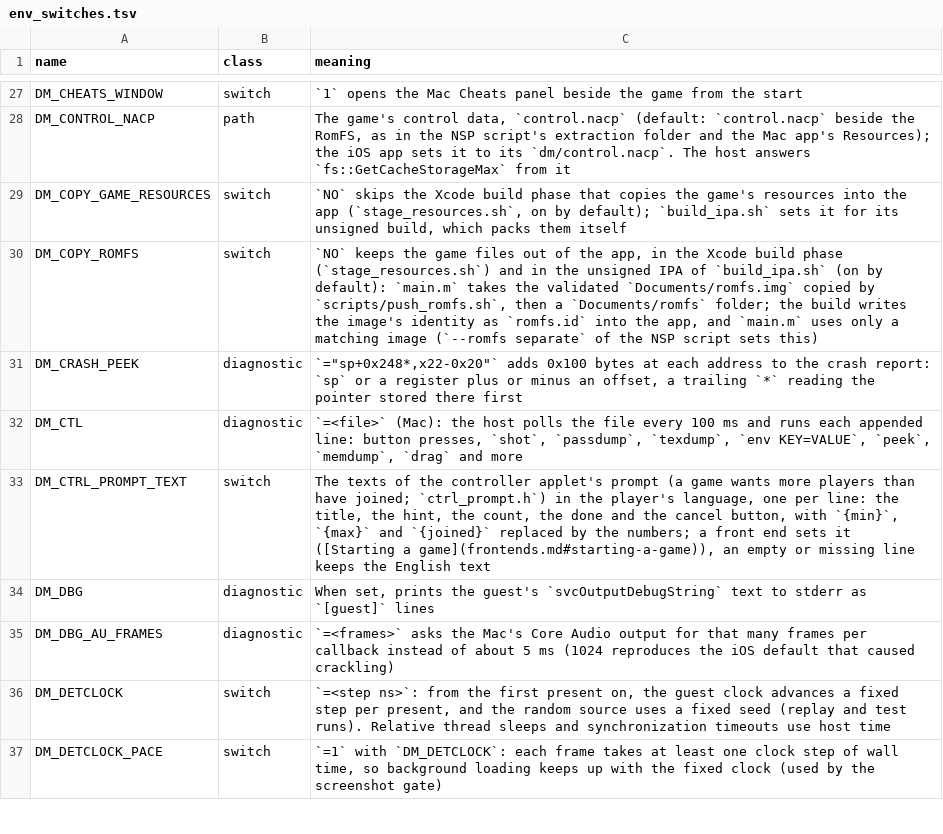
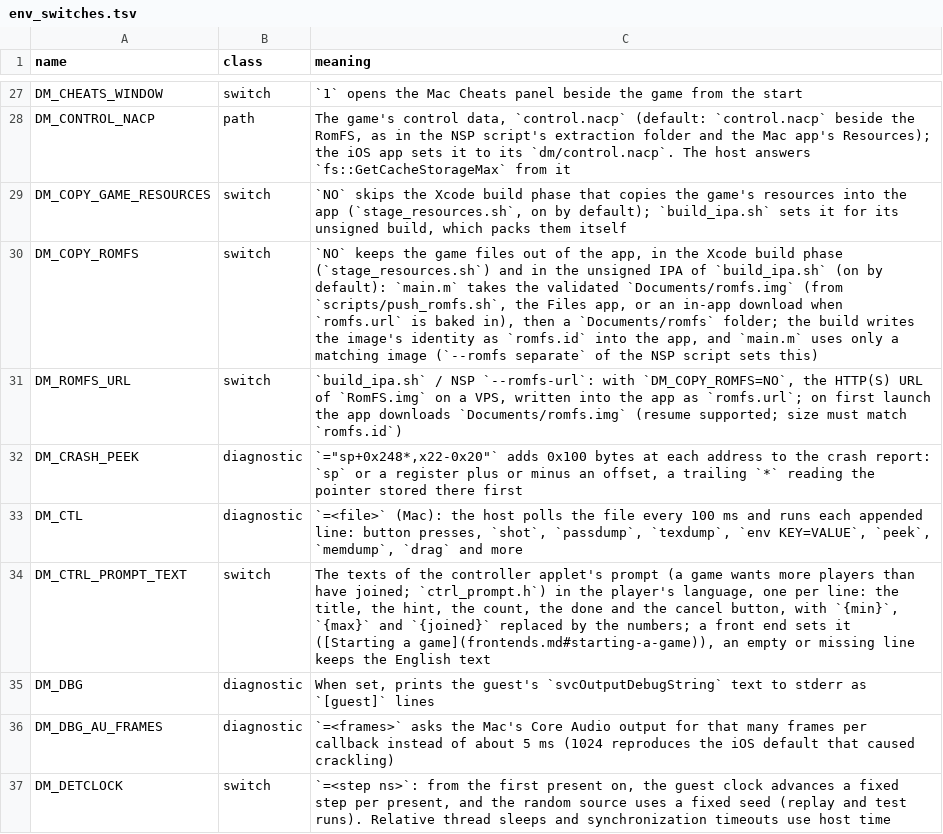
Before and after one commit to meet447/nxnative, a TSV file: docs/env_switches.tsv, drawn as a sheet; only a part is shown, gaps mark what is left out; the shorter side is filled out with more unchanged rows.

Commit message:
ios: slim IPA downloads RomFS from a VPS URL (#6)
--romfs separate --romfs-url https://… bakes romfs.url + romfs.id.
On first launch the app downloads Documents/romfs.img (resume,
size check, progress UI). IPA workflow accepts romfs_url the same way.

Co-authored-by: seedds <seedds@gmail.com>
Co-authored-by: Meet Sonawane <meet447@users.noreply.github.com>

```diff
--- a/docs/env_switches.tsv
+++ b/docs/env_switches.tsv
@@ -29,3 +29,4 @@ DM_CONTROL_NACP	path	The game's control data, `control.nacp` (default: `control.
 DM_COPY_GAME_RESOURCES	switch	`NO` skips the Xcode build phase that copies the game's resources into the app (`stage_resources.sh`, on by default); `build_ipa.sh` sets it for its unsigned build, which packs them itself
-DM_COPY_ROMFS	switch	`NO` keeps the game files out of the app, in the Xcode build phase (`stage_resources.sh`) and in the unsigned IPA of `build_ipa.sh` (on by default): `main.m` takes the validated `Documents/romfs.img` copied by `scripts/push_romfs.sh`, then a `Documents/romfs` folder; the build writes the image's identity as `romfs.id` into the app, and `main.m` uses only a matching image (`--romfs separate` of the NSP script sets this)
+DM_COPY_ROMFS	switch	`NO` keeps the game files out of the app, in the Xcode build phase (`stage_resources.sh`) and in the unsigned IPA of `build_ipa.sh` (on by default): `main.m` takes the validated `Documents/romfs.img` (from `scripts/push_romfs.sh`, the Files app, or an in-app download when `romfs.url` is baked in), then a `Documents/romfs` folder; the build writes the image's identity as `romfs.id` into the app, and `main.m` uses only a matching image (`--romfs separate` of the NSP script sets this)
+DM_ROMFS_URL	switch	`build_ipa.sh` / NSP `--romfs-url`: with `DM_COPY_ROMFS=NO`, the HTTP(S) URL of `RomFS.img` on a VPS, written into the app as `romfs.url`; on first launch the app downloads `Documents/romfs.img` (resume supported; size must match `romfs.id`)
 DM_CRASH_PEEK	diagnostic	`="sp+0x248*,x22-0x20"` adds 0x100 bytes at each address to the crash report: `sp` or a register plus or minus an offset, a trailing `*` reading the pointer stored there first
```
Also changed, not shown: 12 other files.
